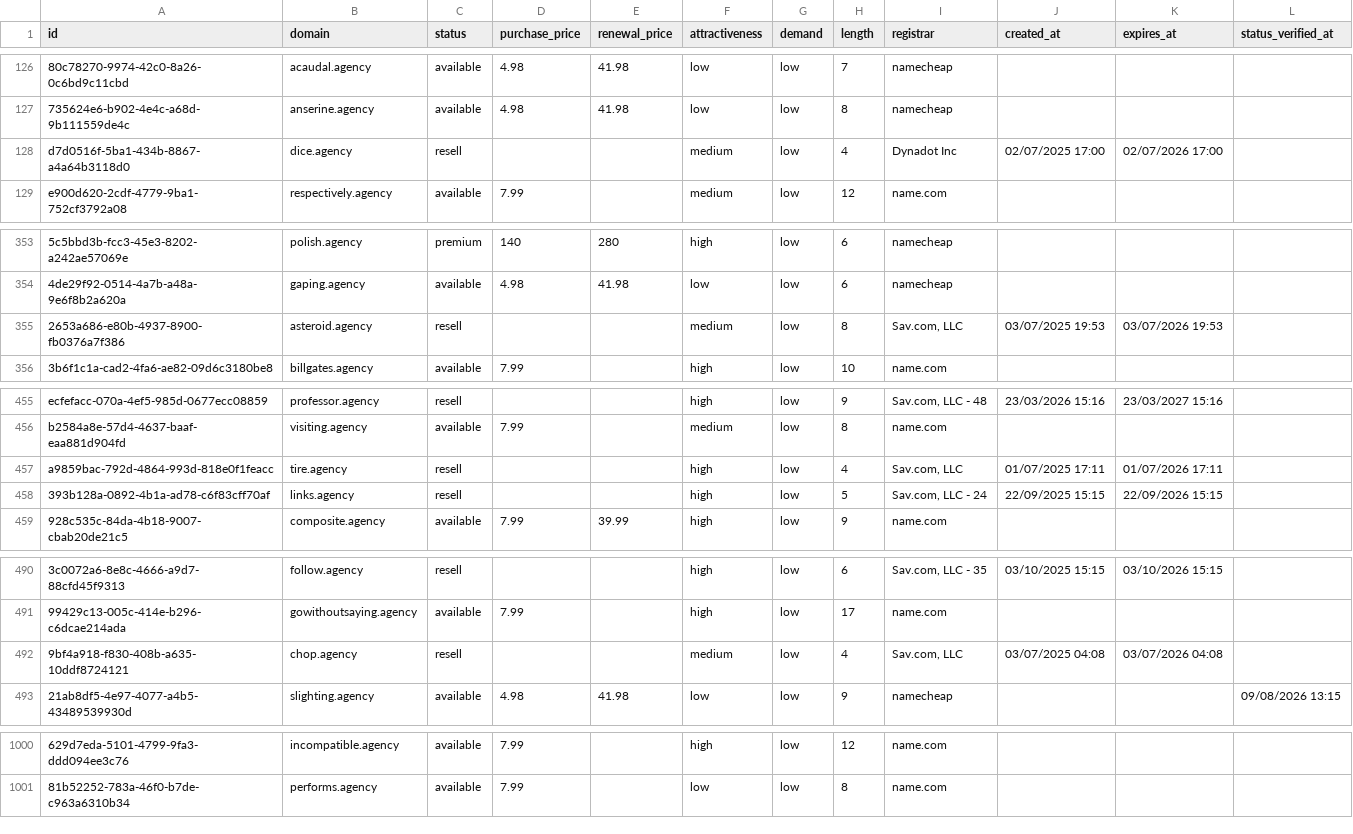
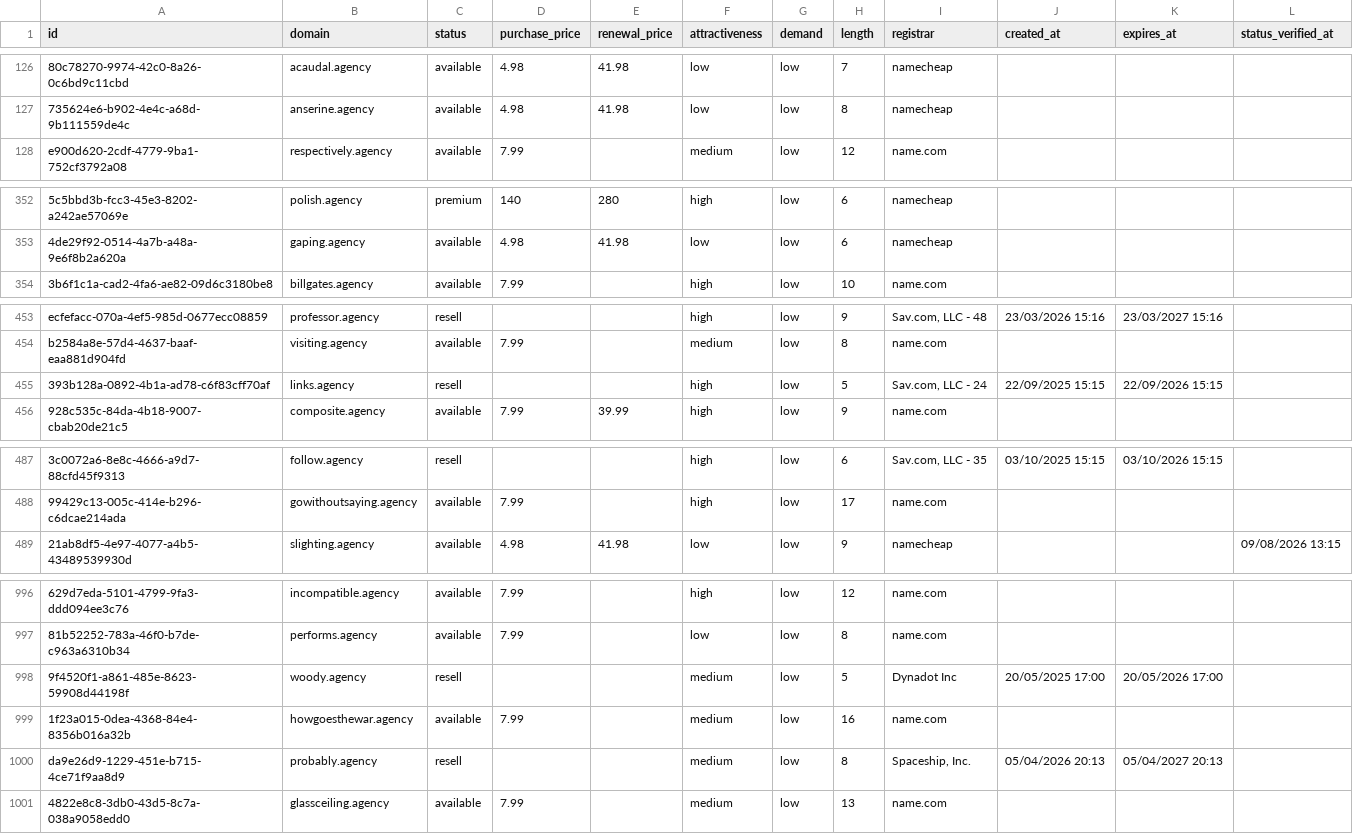
Before and after one commit to UniqueDomains/agency-oneword-domains, a CSV file: agency.csv, drawn as a sheet; only a part is shown, gaps mark what is left out; removed rows and columns are numbered as before the commit, all else as after; the diff covers the shown part only; the diff names each change by its address in the sheet, - before the commit and + after, or states it on an @@ line.

Commit message:
Domains update

```diff
--- a/agency.csv
+++ b/agency.csv
-row 128: d7d0516f-5ba1-434b-8867-a4a64b3118d0 | dice.agency | resell |  |  | medium | low | 4 | Dynadot Inc | 02/07/2025 17:00 | 02/07/2026 17:00
-row 355: 2653a686-e80b-4937-8900-fb0376a7f386 | asteroid.agency | resell |  |  | medium | low | 8 | Sav.com, LLC | 03/07/2025 19:53 | 03/07/2026 19:53
-row 457: a9859bac-792d-4864-993d-818e0f1feacc | tire.agency | resell |  |  | high | low | 4 | Sav.com, LLC | 01/07/2025 17:11 | 01/07/2026 17:11
-row 492: 9bf4a918-f830-408b-a635-10ddf8724121 | chop.agency | resell |  |  | medium | low | 4 | Sav.com, LLC | 03/07/2025 04:08 | 03/07/2026 04:08
+row 998: 9f4520f1-a861-485e-8623-59908d44198f | woody.agency | resell |  |  | medium | low | 5 | Dynadot Inc | 20/05/2025 17:00 | 20/05/2026 17:00
+row 999: 1f23a015-0dea-4368-84e4-8356b016a32b | howgoesthewar.agency | available | 7.99 |  | medium | low | 16 | name.com
+row 1000: da9e26d9-1229-451e-b715-4ce71f9aa8d9 | probably.agency | resell |  |  | medium | low | 8 | Spaceship, Inc. | 05/04/2026 20:13 | 05/04/2027 20:13
+row 1001: 4822e8c8-3db0-43d5-8c7a-038a9058edd0 | glassceiling.agency | available | 7.99 |  | medium | low | 13 | name.com
```
Also changed, not shown: 15 edited cells elsewhere in this file, 4 other files.
